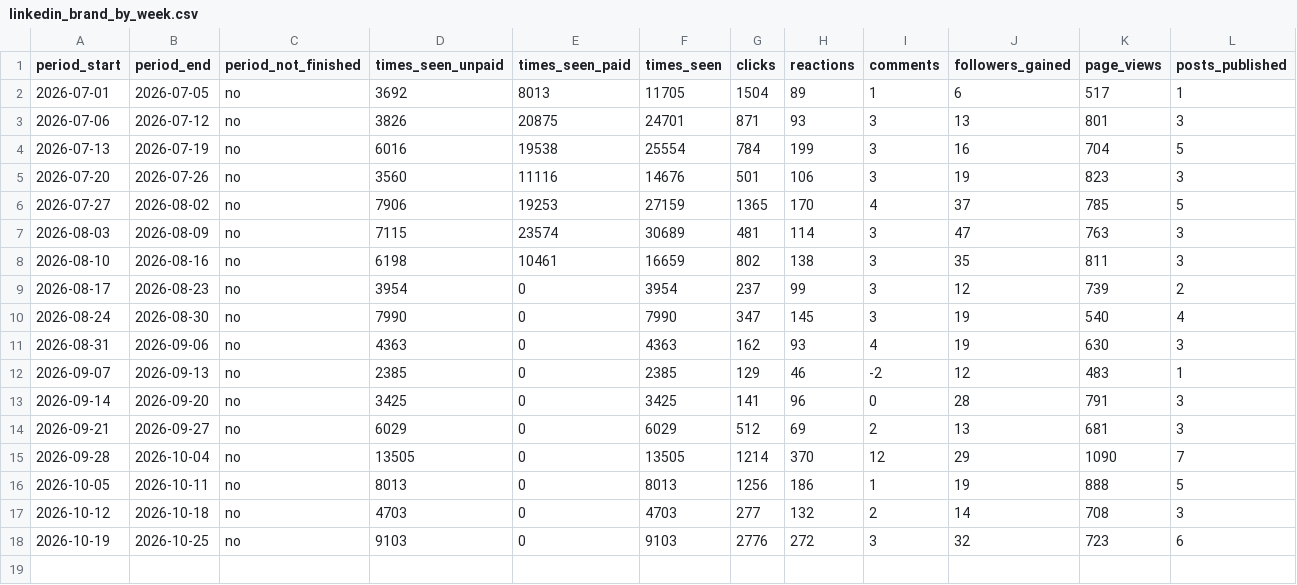
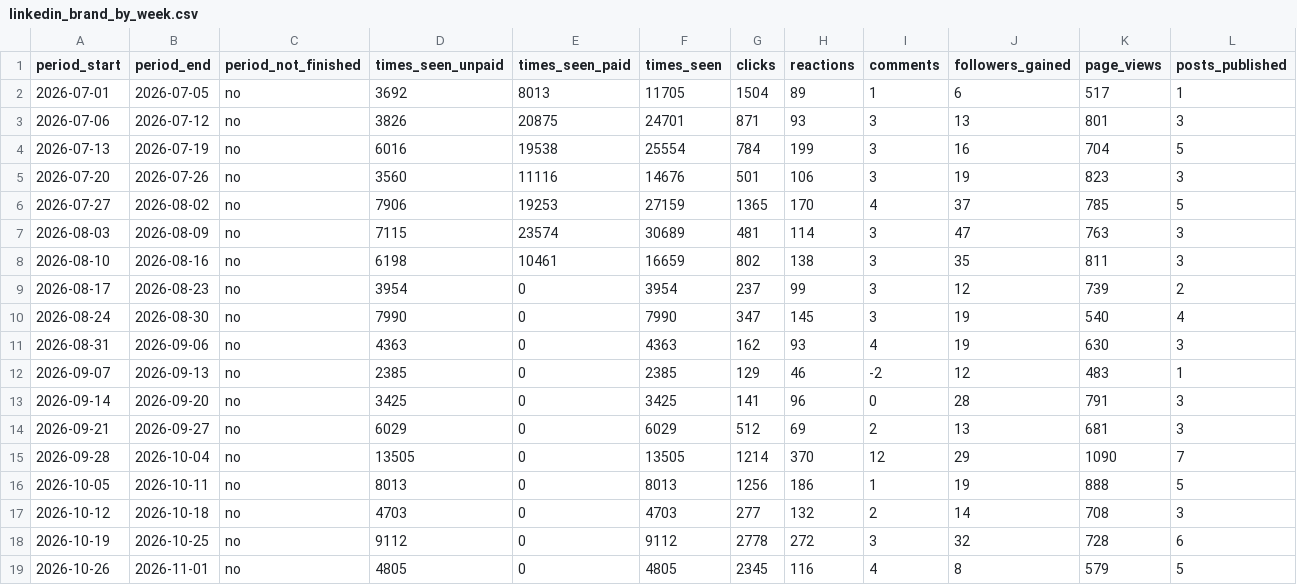
Before and after one commit to puravbhandari-gif/opsera-analytics-dashboard, a CSV file: for-claude/linkedin_brand_by_week.csv, drawn as a sheet.

```diff
--- a/for-claude/linkedin_brand_by_week.csv
+++ b/for-claude/linkedin_brand_by_week.csv
@@ -17,2 +17,3 @@ period_start,period_end,period_not_finished,times_seen_unpaid,times_seen_paid,ti
 2026-10-12,2026-10-18,no,4703,0,4703,277,132,2,14,708,3
-2026-10-19,2026-10-25,no,9103,0,9103,2776,272,3,32,723,6
+2026-10-19,2026-10-25,no,9112,0,9112,2778,272,3,32,728,6
+2026-10-26,2026-11-01,no,4805,0,4805,2345,116,4,8,579,5
```
Also changed, not shown: for-claude/linkedin_brand_by_month.csv, for-claude/linkedin_brand_posts.csv, 6 other files.
